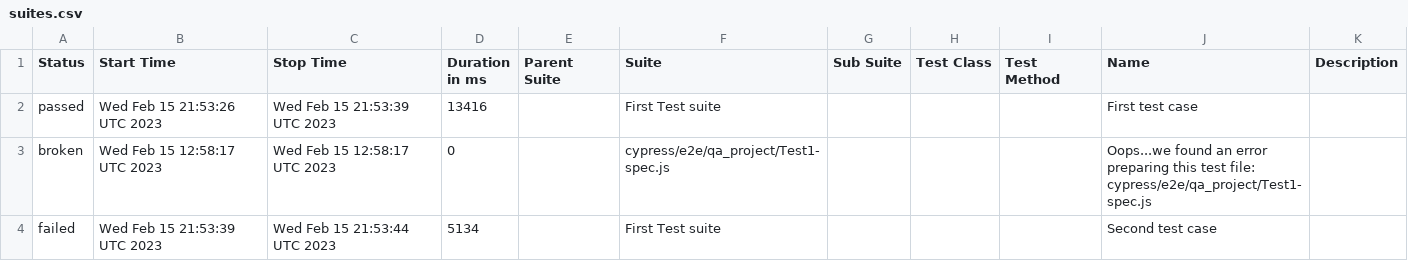
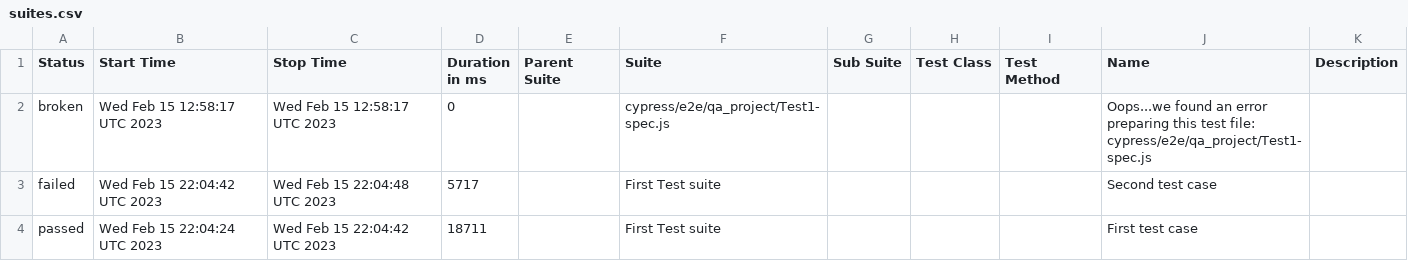
Before and after one commit to jgireesh/cypress-learning, a CSV file: allure-report/data/suites.csv, drawn as a sheet.

Commit message:
Generating allure report for cypress tests

```diff
--- a/allure-report/data/suites.csv
+++ b/allure-report/data/suites.csv
@@ -1,4 +1,4 @@
 "Status","Start Time","Stop Time","Duration in ms","Parent Suite","Suite","Sub Suite","Test Class","Test Method","Name","Description"
-"passed","Wed Feb 15 21:53:26 UTC 2023","Wed Feb 15 21:53:39 UTC 2023","13416","","First Test suite","","","","First test case",""
 "broken","Wed Feb 15 12:58:17 UTC 2023","Wed Feb 15 12:58:17 UTC 2023","0","","cypress/e2e/qa_project/Test1-spec.js","","","","Oops...we found an error preparing this test file: cypress/e2e/qa_project/Test1-spec.js",""
-"failed","Wed Feb 15 21:53:39 UTC 2023","Wed Feb 15 21:53:44 UTC 2023","5134","","First Test suite","","","","Second test case",""
+"failed","Wed Feb 15 22:04:42 UTC 2023","Wed Feb 15 22:04:48 UTC 2023","5717","","First Test suite","","","","Second test case",""
+"passed","Wed Feb 15 22:04:24 UTC 2023","Wed Feb 15 22:04:42 UTC 2023","18711","","First Test suite","","","","First test case",""
```
Also changed, not shown: 22 other files.
